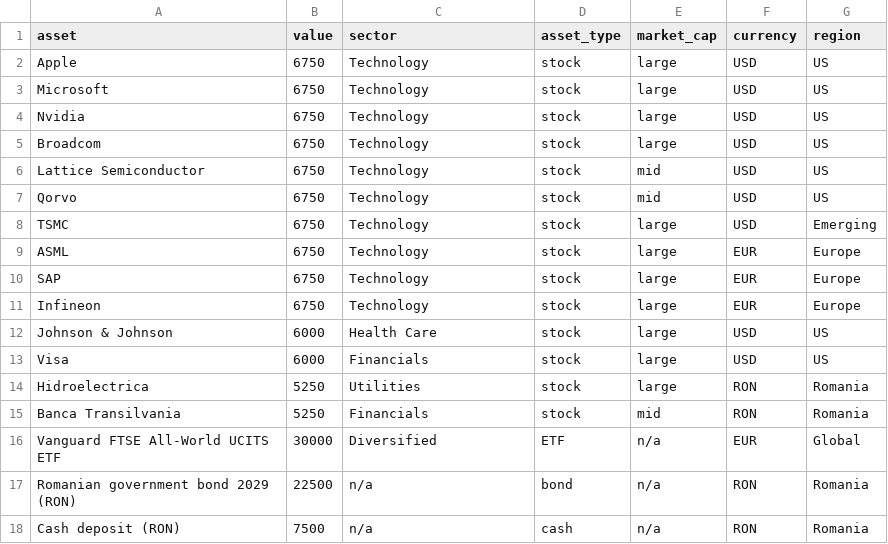
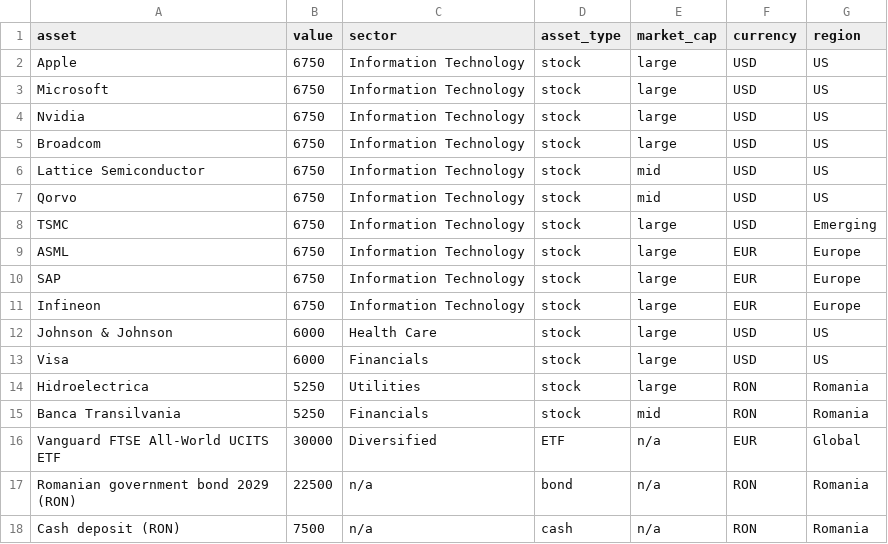
Before and after one commit to ADRIAN-NEATU/portfolio-health-check, a CSV file: data/tech_heavy.csv, drawn as a sheet.

Commit message:
Use official GICS names and fix sector coverage insight

```diff
--- a/data/tech_heavy.csv
+++ b/data/tech_heavy.csv
@@ -1,12 +1,12 @@
 asset,value,sector,asset_type,market_cap,currency,region
-Apple,6750,Technology,stock,large,USD,US
-Microsoft,6750,Technology,stock,large,USD,US
-Nvidia,6750,Technology,stock,large,USD,US
-Broadcom,6750,Technology,stock,large,USD,US
-Lattice Semiconductor,6750,Technology,stock,mid,USD,US
-Qorvo,6750,Technology,stock,mid,USD,US
-TSMC,6750,Technology,stock,large,USD,Emerging
-ASML,6750,Technology,stock,large,EUR,Europe
-SAP,6750,Technology,stock,large,EUR,Europe
-Infineon,6750,Technology,stock,large,EUR,Europe
+Apple,6750,Information Technology,stock,large,USD,US
+Microsoft,6750,Information Technology,stock,large,USD,US
+Nvidia,6750,Information Technology,stock,large,USD,US
+Broadcom,6750,Information Technology,stock,large,USD,US
+Lattice Semiconductor,6750,Information Technology,stock,mid,USD,US
+Qorvo,6750,Information Technology,stock,mid,USD,US
+TSMC,6750,Information Technology,stock,large,USD,Emerging
+ASML,6750,Information Technology,stock,large,EUR,Europe
+SAP,6750,Information Technology,stock,large,EUR,Europe
+Infineon,6750,Information Technology,stock,large,EUR,Europe
 Johnson & Johnson,6000,Health Care,stock,large,USD,US
```
Also changed, not shown: data/andrei.csv, data/beginner_3_stocks.csv, 8 other files.
